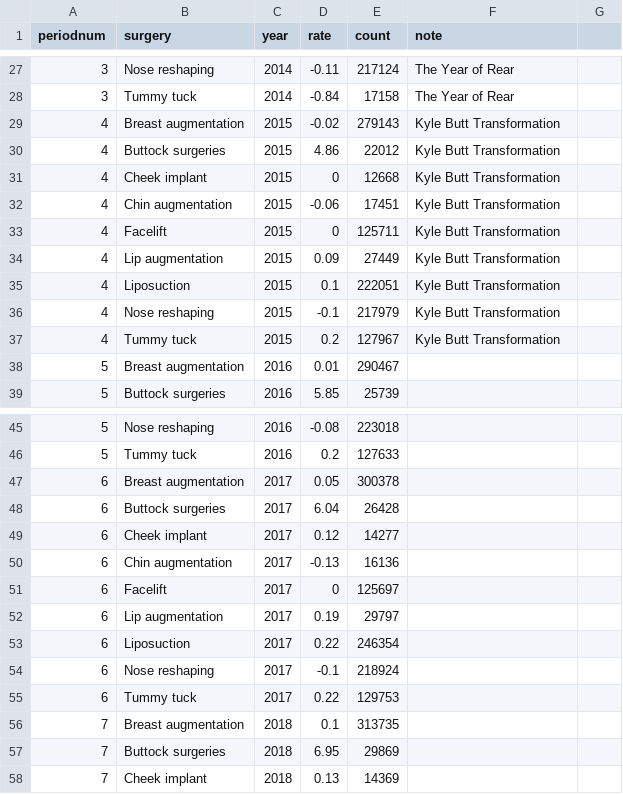
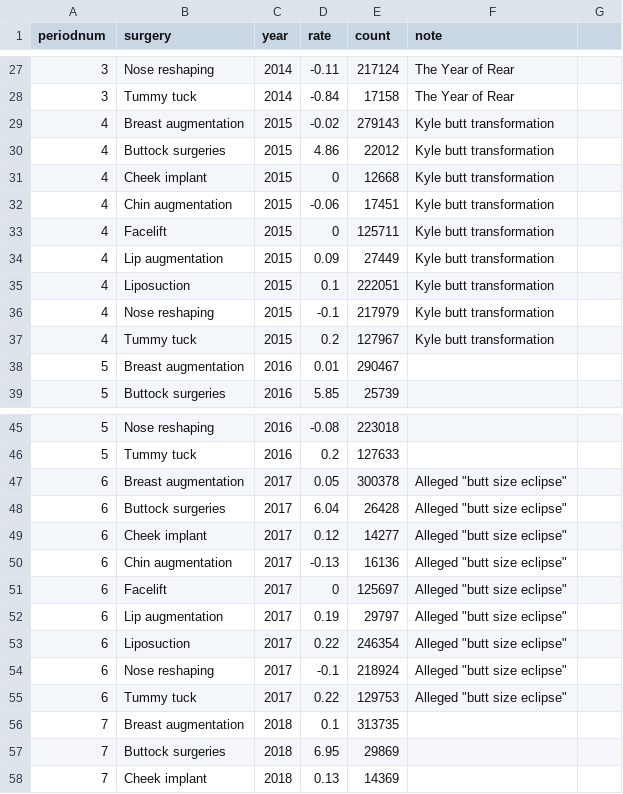
Before and after one commit to meanmodemoda/msdv-slim-thick-united-curves-of-america, a CSV file: data/plastic_surgery_growth.csv, drawn as a sheet; only a part is shown, gaps mark what is left out; the diff covers the shown part only.

```diff
--- a/data/plastic_surgery_growth.csv
+++ b/data/plastic_surgery_growth.csv
@@ -28,11 +28,11 @@
 3,Tummy tuck,2014,-0.84,17158,The Year of Rear
-4,Breast augmentation,2015,-0.02,279143,Kyle Butt Transformation
-4,Buttock surgeries,2015,4.86,22012,Kyle Butt Transformation
-4,Cheek implant,2015,0,12668,Kyle Butt Transformation
-4,Chin augmentation,2015,-0.06,17451,Kyle Butt Transformation
-4,Facelift,2015,0,125711,Kyle Butt Transformation
-4,Lip augmentation,2015,0.09,27449,Kyle Butt Transformation
-4,Liposuction,2015,0.1,222051,Kyle Butt Transformation
-4,Nose reshaping,2015,-0.1,217979,Kyle Butt Transformation
-4,Tummy tuck,2015,0.2,127967,Kyle Butt Transformation
+4,Breast augmentation,2015,-0.02,279143,Kyle butt transformation
+4,Buttock surgeries,2015,4.86,22012,Kyle butt transformation
+4,Cheek implant,2015,0,12668,Kyle butt transformation
+4,Chin augmentation,2015,-0.06,17451,Kyle butt transformation
+4,Facelift,2015,0,125711,Kyle butt transformation
+4,Lip augmentation,2015,0.09,27449,Kyle butt transformation
+4,Liposuction,2015,0.1,222051,Kyle butt transformation
+4,Nose reshaping,2015,-0.1,217979,Kyle butt transformation
+4,Tummy tuck,2015,0.2,127967,Kyle butt transformation
 5,Breast augmentation,2016,0.01,290467,
@@ -46,11 +46,11 @@
 5,Tummy tuck,2016,0.2,127633,
-6,Breast augmentation,2017,0.05,300378,
-6,Buttock surgeries,2017,6.04,26428,
-6,Cheek implant,2017,0.12,14277,
-6,Chin augmentation,2017,-0.13,16136,
-6,Facelift,2017,0,125697,
-6,Lip augmentation,2017,0.19,29797,
-6,Liposuction,2017,0.22,246354,
-6,Nose reshaping,2017,-0.1,218924,
-6,Tummy tuck,2017,0.22,129753,
+6,Breast augmentation,2017,0.05,300378,Alleged "butt size eclipse"
+6,Buttock surgeries,2017,6.04,26428,Alleged "butt size eclipse"
+6,Cheek implant,2017,0.12,14277,Alleged "butt size eclipse"
+6,Chin augmentation,2017,-0.13,16136,Alleged "butt size eclipse"
+6,Facelift,2017,0,125697,Alleged "butt size eclipse"
+6,Lip augmentation,2017,0.19,29797,Alleged "butt size eclipse"
+6,Liposuction,2017,0.22,246354,Alleged "butt size eclipse"
+6,Nose reshaping,2017,-0.1,218924,Alleged "butt size eclipse"
+6,Tummy tuck,2017,0.22,129753,Alleged "butt size eclipse"
 7,Breast augmentation,2018,0.1,313735,
```
Also changed, not shown: 9 edited cells elsewhere in this file, 1 other file.
